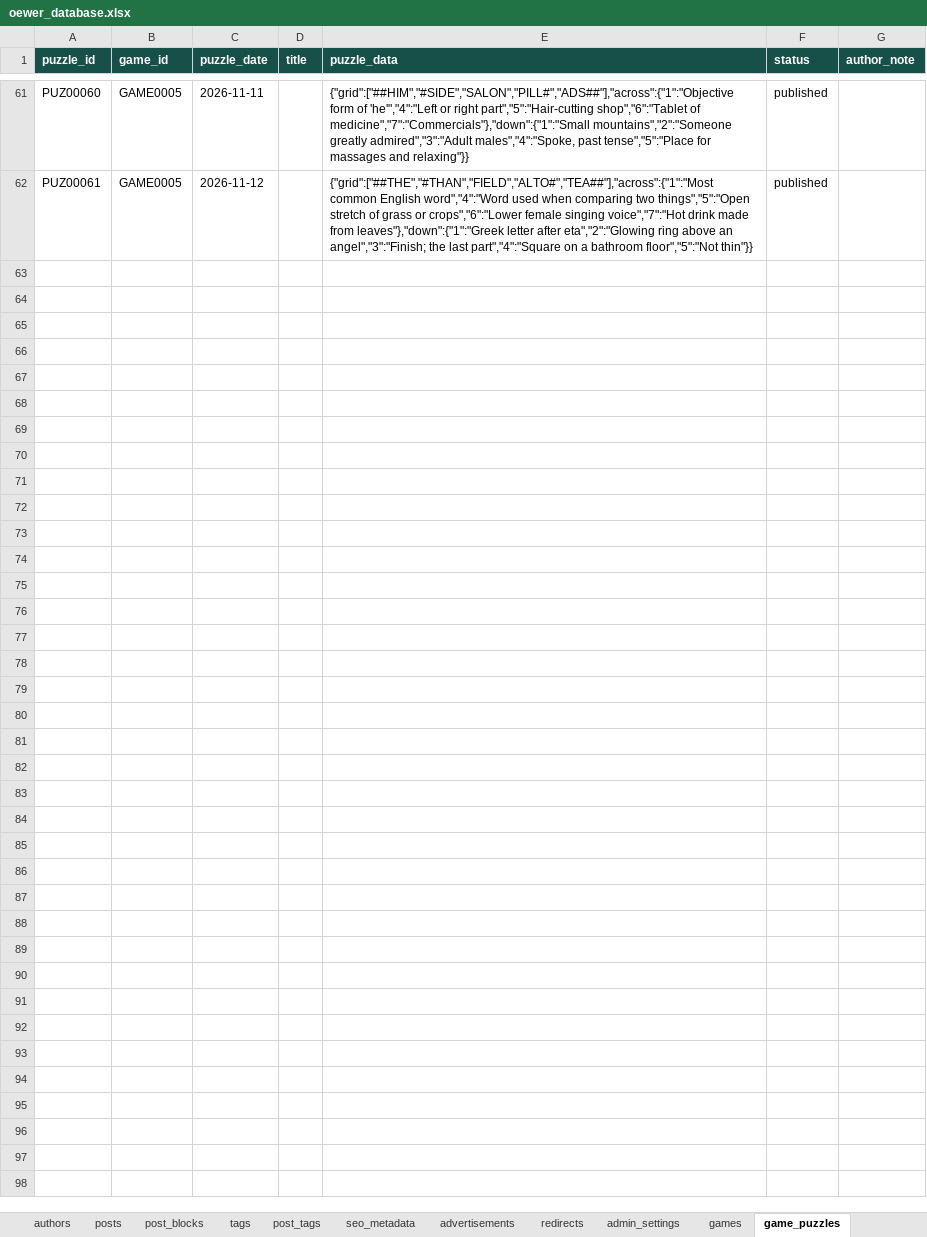
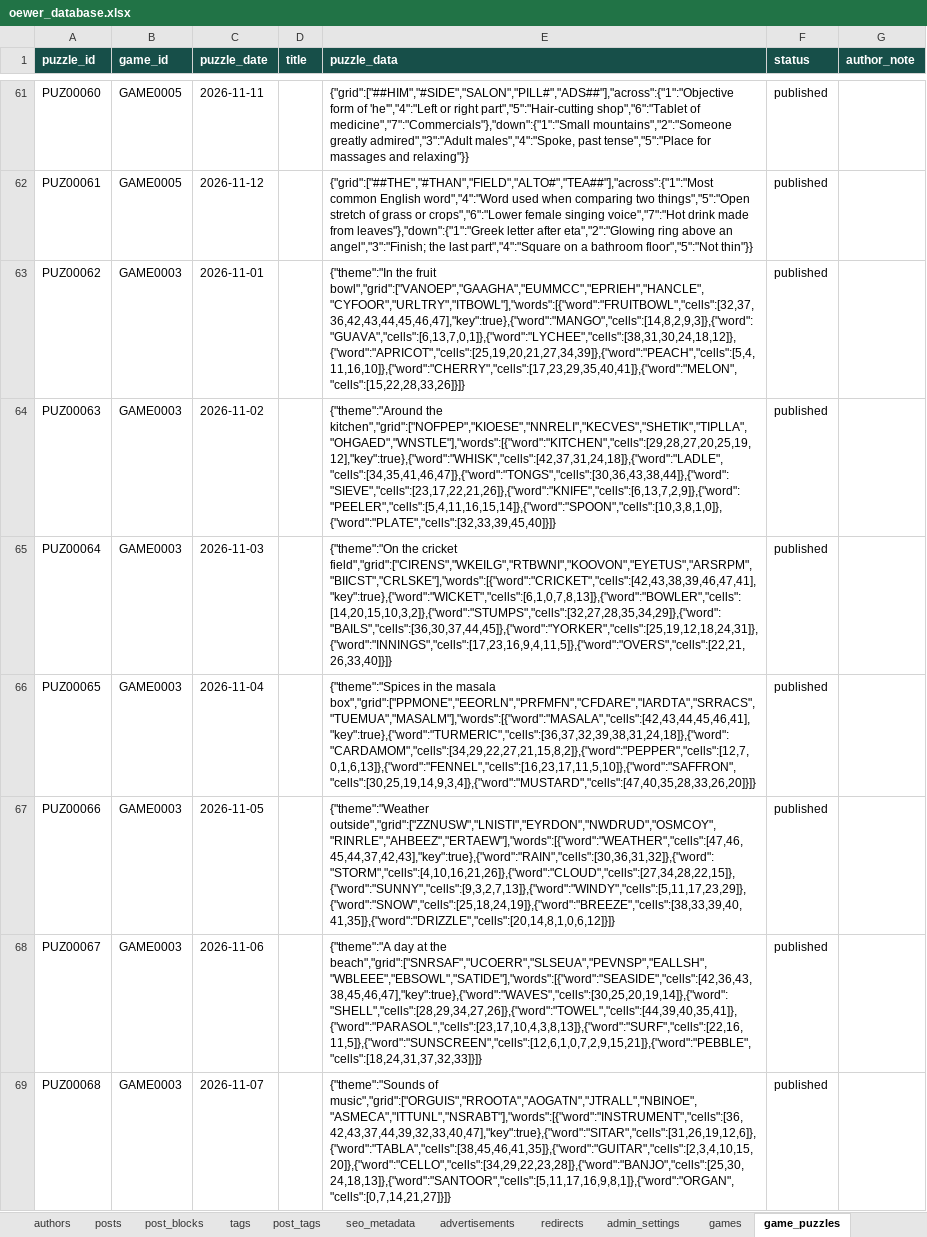
Before and after one commit to oewersolutions/oewer-tools, an Excel workbook: data/oewer_database.xlsx, sheet game_puzzles, drawn as a sheet; only a part is shown, gaps mark what is left out; values as stored, in another font and other column widths than the file's, no borders; the diff covers the shown part only; the diff names each change by its address in the sheet, - before the commit and + after, or states it on an @@ line.

```diff
--- a/data/oewer_database.xlsx (sheet game_puzzles)
+++ b/data/oewer_database.xlsx (sheet game_puzzles)
+row 63: PUZ00062 | GAME0003 | 2026-11-01 |  | {"theme":"In the fruit bowl","grid":["VANOEP","GAAGHA","EUMMCC","EPRIEH","HANCLE","CYFOOR","URLTRY","ITBOWL"],"words":[{"word":"FRUITBOWL","cells":[32,37,36,42,43,44,45,46,47],"key":true},{"word":"MANGO","cells":[14,8,2,9,3]},{"word":"GUAVA","cells":[6,13,7,0,1]},{"word":"LYCHEE","cells":[38,31,30,24,18,12]},{"word":"APRICOT","cells":[25,19,20,21,27,34,39]},{"word":"PEACH","cells":[5,4,11,16,10]},{"word":"CHERRY","cells":[17,23,29,35,40,41]},{"word":"MELON","cells":[15,22,28,33,26]}]} | published
+row 64: PUZ00063 | GAME0003 | 2026-11-02 |  | {"theme":"Around the kitchen","grid":["NOFPEP","KIOESE","NNRELI","KECVES","SHETIK","TIPLLA","OHGAED","WNSTLE"],"words":[{"word":"KITCHEN","cells":[29,28,27,20,25,19,12],"key":true},{"word":"WHISK","cells":[42,37,31,24,18]},{"word":"LADLE","cells":[34,35,41,46,47]},{"word":"TONGS","cells":[30,36,43,38,44]},{"word":"SIEVE","cells":[23,17,22,21,26]},{"word":"KNIFE","cells":[6,13,7,2,9]},{"word":"PEELER","cells":[5,4,11,16,15,14]},{"word":"SPOON","cells":[10,3,8,1,0]},{"word":"PLATE","cells":[32,33,39,45,40]}]} | published
+row 65: PUZ00064 | GAME0003 | 2026-11-03 |  | {"theme":"On the cricket field","grid":["CIRENS","WKEILG","RTBWNI","KOOVON","EYETUS","ARSRPM","BIICST","CRLSKE"],"words":[{"word":"CRICKET","cells":[42,43,38,39,46,47,41],"key":true},{"word":"WICKET","cells":[6,1,0,7,8,13]},{"word":"BOWLER","cells":[14,20,15,10,3,2]},{"word":"STUMPS","cells":[32,27,28,35,34,29]},{"word":"BAILS","cells":[36,30,37,44,45]},{"word":"YORKER","cells":[25,19,12,18,24,31]},{"word":"INNINGS","cells":[17,23,16,9,4,11,5]},{"word":"OVERS","cells":[22,21,26,33,40]}]} | published
+row 66: PUZ00065 | GAME0003 | 2026-11-04 |  | {"theme":"Spices in the masala box","grid":["PPMONE","EEORLN","PRFMFN","CFDARE","IARDTA","SRRACS","TUEMUA","MASALM"],"words":[{"word":"MASALA","cells":[42,43,44,45,46,41],"key":true},{"word":"TURMERIC","cells":[36,37,32,39,38,31,24,18]},{"word":"CARDAMOM","cells":[34,29,22,27,21,15,8,2]},{"word":"PEPPER","cells":[12,7,0,1,6,13]},{"word":"FENNEL","cells":[16,23,17,11,5,10]},{"word":"SAFFRON","cells":[30,25,19,14,9,3,4]},{"word":"MUSTARD","cells":[47,40,35,28,33,26,20]}]} | published
+row 67: PUZ00066 | GAME0003 | 2026-11-05 |  | {"theme":"Weather outside","grid":["ZZNUSW","LNISTI","EYRDON","NWDRUD","OSMCOY","RINRLE","AHBEEZ","ERTAEW"],"words":[{"word":"WEATHER","cells":[47,46,45,44,37,42,43],"key":true},{"word":"RAIN","cells":[30,36,31,32]},{"word":"STORM","cells":[4,10,16,21,26]},{"word":"CLOUD","cells":[27,34,28,22,15]},{"word":"SUNNY","cells":[9,3,2,7,13]},{"word":"WINDY","cells":[5,11,17,23,29]},{"word":"SNOW","cells":[25,18,24,19]},{"word":"BREEZE","cells":[38,33,39,40,41,35]},{"word":"DRIZZLE","cells":[20,14,8,1,0,6,12]}]} | published
+row 68: PUZ00067 | GAME0003 | 2026-11-06 |  | {"theme":"A day at the beach","grid":["SNRSAF","UCOERR","SLSEUA","PEVNSP","EALLSH","WBLEEE","EBSOWL","SATIDE"],"words":[{"word":"SEASIDE","cells":[42,36,43,38,45,46,47],"key":true},{"word":"WAVES","cells":[30,25,20,19,14]},{"word":"SHELL","cells":[28,29,34,27,26]},{"word":"TOWEL","cells":[44,39,40,35,41]},{"word":"PARASOL","cells":[23,17,10,4,3,8,13]},{"word":"SURF","cells":[22,16,11,5]},{"word":"SUNSCREEN","cells":[12,6,1,0,7,2,9,15,21]},{"word":"PEBBLE","cells":[18,24,31,37,32,33]}]} | published
+row 69: PUZ00068 | GAME0003 | 2026-11-07 |  | {"theme":"Sounds of music","grid":["ORGUIS","RROOTA","AOGATN","JTRALL","NBINOE","ASMECA","ITTUNL","NSRABT"],"words":[{"word":"INSTRUMENT","cells":[36,42,43,37,44,39,32,33,40,47],"key":true},{"word":"SITAR","cells":[31,26,19,12,6]},{"word":"TABLA","cells":[38,45,46,41,35]},{"word":"GUITAR","cells":[2,3,4,10,15,20]},{"word":"CELLO","cells":[34,29,22,23,28]},{"word":"BANJO","cells":[25,30,24,18,13]},{"word":"SANTOOR","cells":[5,11,17,16,9,8,1]},{"word":"ORGAN","cells":[0,7,14,21,27]}]} | published
```
Also changed, not shown: 7 added rows elsewhere in this sheet, sheet games.
